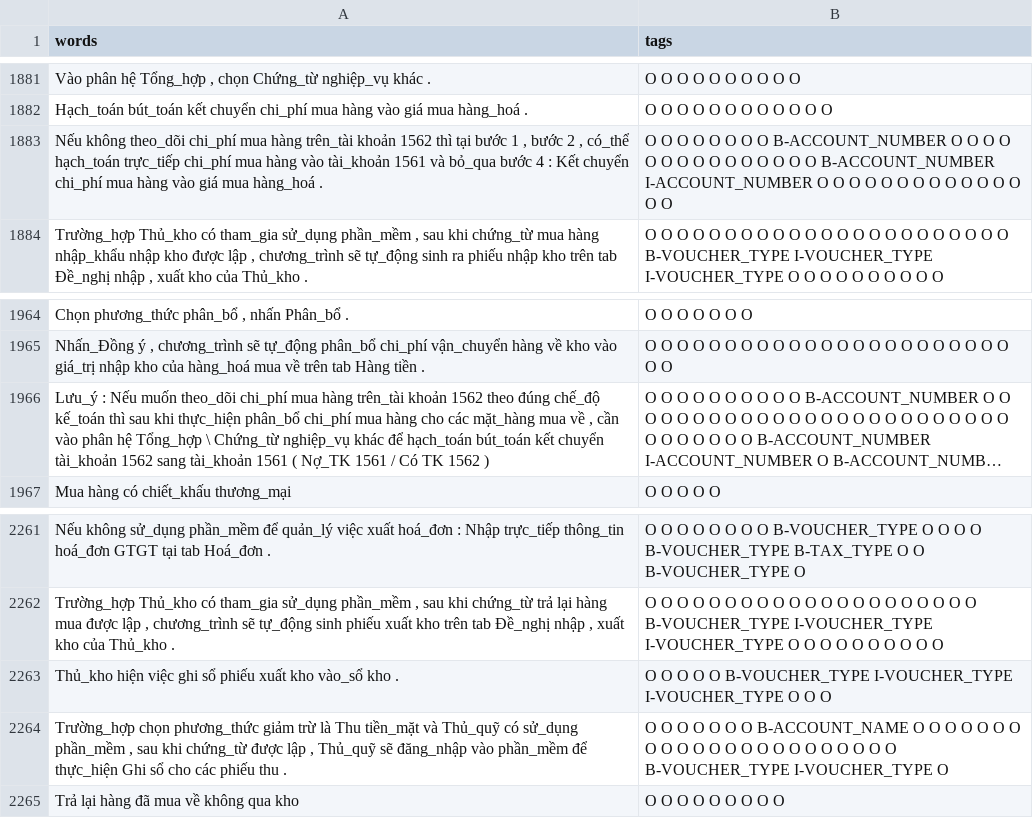
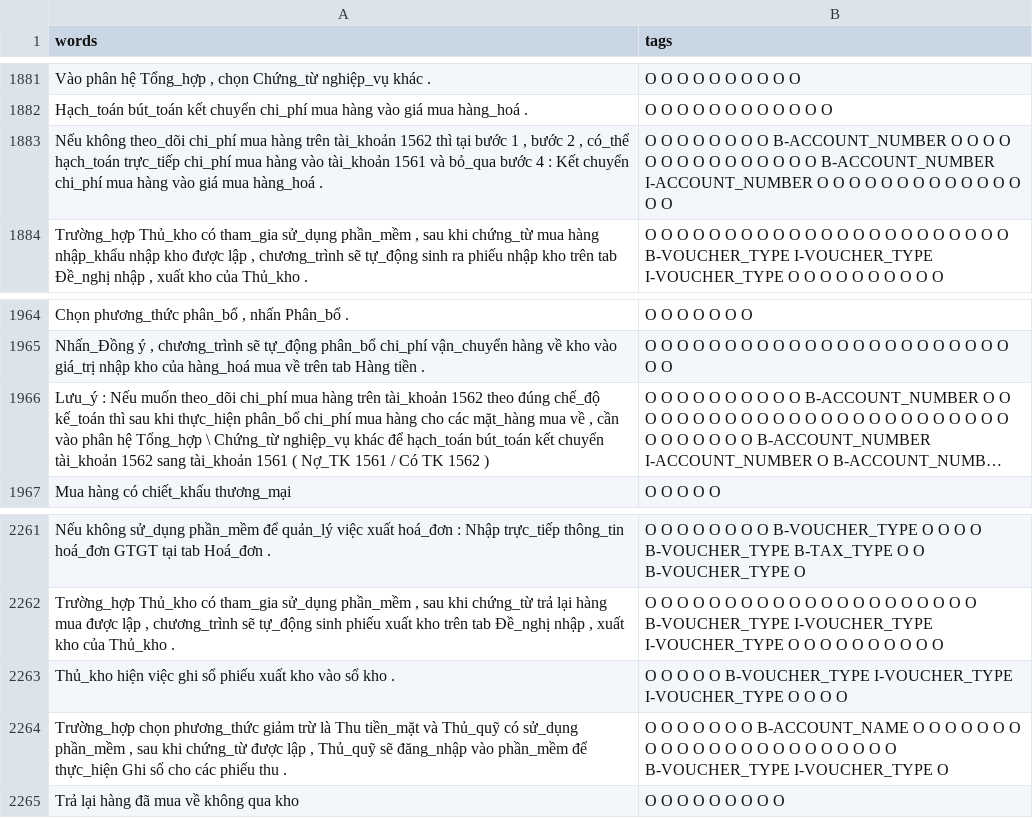
Before and after one commit to lhkhiem28/covid-19-control-helper, a CSV file: datasets/AccountingNER/train.csv, drawn as a sheet; only a part is shown, gaps mark what is left out; long unchanged cells end in …; the diff covers the shown part only; the diff names each change by its address in the sheet, - before the commit and + after, or states it on an @@ line.

```diff
--- a/datasets/AccountingNER/train.csv
+++ b/datasets/AccountingNER/train.csv
-A1883 (words): …mua hàng trên_tài khoản 1562 thì…
+A1883 (words): …mua hàng trên tài_khoản 1562 thì…
-A1966 (words): …mua hàng trên_tài khoản 1562 theo…
+A1966 (words): …mua hàng trên tài_khoản 1562 theo…
-A2263 (words): …xuất kho vào_sổ kho .
+A2263 (words): …xuất kho vào sổ kho .
-B2263 (tags): …O O
+B2263 (tags): …O O O
```
Also changed, not shown: 10 edited cells elsewhere in this file.
